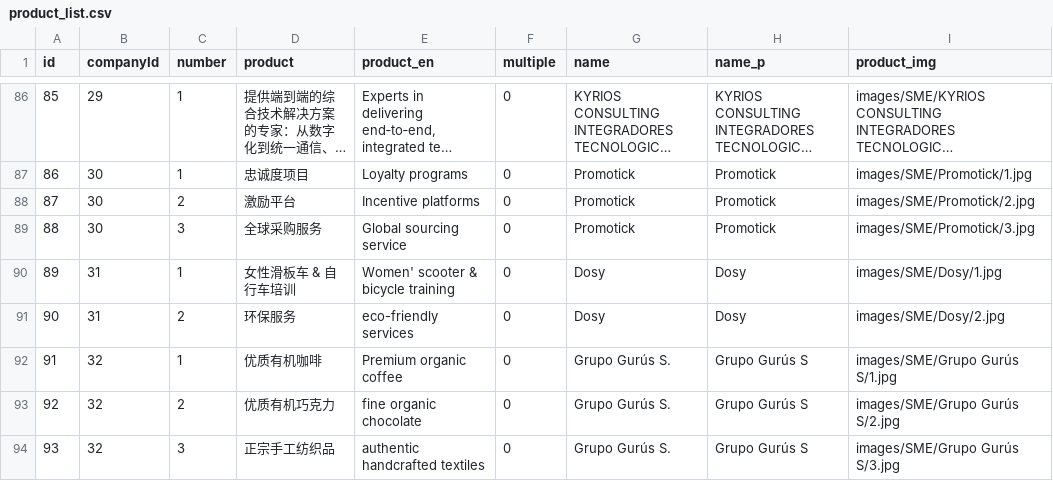
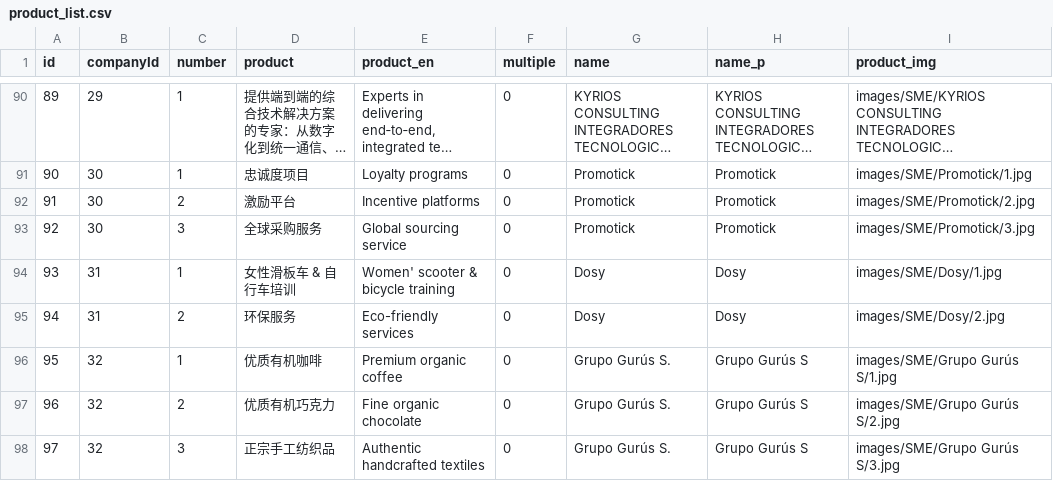
Before and after one commit to Noor-Erano/Noor-Erano.github.io, a CSV file: data/product_list.csv, drawn as a sheet; only a part is shown, gaps mark what is left out; long unchanged cells end in …; addresses are those after the commit; the diff covers the shown part only; the diff names each change by its address in the sheet, - before the commit and + after, or states it on an @@ line.

```diff
--- a/data/product_list.csv
+++ b/data/product_list.csv
@@ column A (id) renumbered from row 76 down @@
-E95 (product_en): eco-friendly services
+E95 (product_en): Eco-friendly services
-E97 (product_en): fine organic chocolate
+E97 (product_en): Fine organic chocolate
-E98 (product_en): authentic handcrafted textiles
+E98 (product_en): Authentic handcrafted textiles
```
Also changed, not shown: 4 added rows and 14 edited cells elsewhere in this file, 1 other file.
